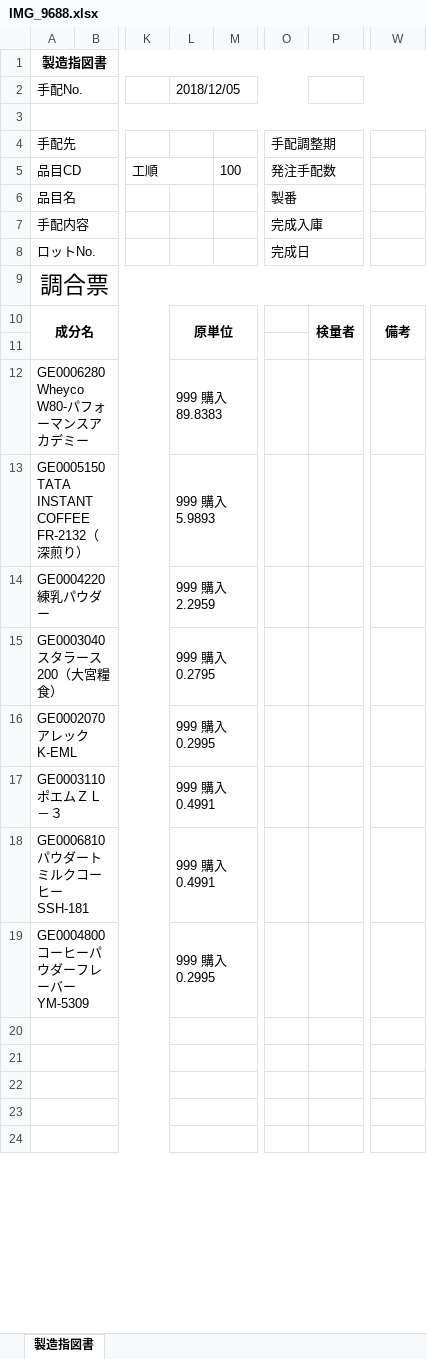
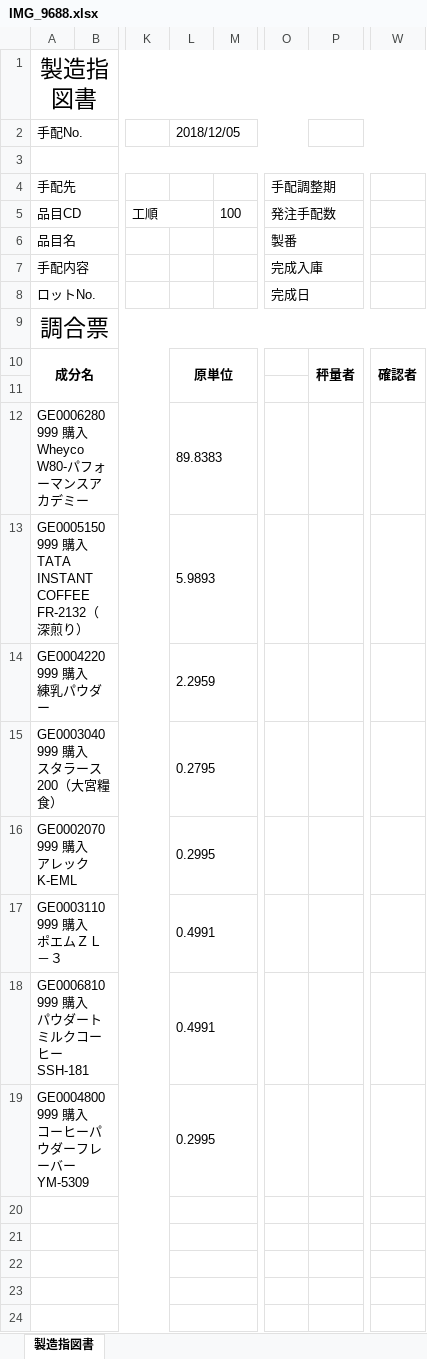
Before and after one commit to wesleylwu/Mirror-Report-AI, an Excel workbook: output/IMG_9688.xlsx, sheet 製造指図書, drawn as a sheet; only a part is shown, gaps mark what is left out; values as stored, in another font and other column widths than the file's, no borders; ↵ is a line break in a cell; the diff names each change by its address in the sheet, - before the commit and + after, or states it on an @@ line.

```diff
--- a/output/IMG_9688.xlsx (sheet 製造指図書)
+++ b/output/IMG_9688.xlsx (sheet 製造指図書)
-A1 bold: on
+A1 bold: off, text size: larger
-P10: 検量者
+P10: 秤量者
-W10: 備考
+W10: 確認者
-A12: GE0006280 ↵ Wheyco W80-パフォーマンスアカデミー
+A12: GE0006280 999 購入 ↵ Wheyco W80-パフォーマンスアカデミー
-L12: 999 購入 ↵ 89.8383
+L12: 89.8383
-A13: GE0005150 ↵ TATA INSTANT…
+A13: GE0005150 999 購入 ↵ TATA INSTANT…
-L13: 999 購入 ↵ 5.9893
+L13: 5.9893
-A14: GE0004220 ↵ 練乳パウダー
+A14: GE0004220 999 購入 ↵ 練乳パウダー
-L14: 999 購入 ↵ 2.2959
+L14: 2.2959
-A15: GE0003040 ↵ スタラース200（大宮糧食）
+A15: GE0003040 999 購入 ↵ スタラース200（大宮糧食）
-L15: 999 購入 ↵ 0.2795
+L15: 0.2795
-A16: GE0002070 ↵ アレック K-EML
+A16: GE0002070 999 購入 ↵ アレック K-EML
-L16: 999 購入 ↵ 0.2995
+L16: 0.2995
-A17: GE0003110 ↵ ポエムＺＬ－３
+A17: GE0003110 999 購入 ↵ ポエムＺＬ－３
-L17:L18: 999 購入 ↵ 0.4991
+L17:L18: 0.4991
-A18: GE0006810 ↵ パウダートミルクコーヒー SSH-181
+A18: GE0006810 999 購入 ↵ パウダートミルクコーヒー SSH-181
-A19: GE0004800 ↵ コーヒーパウダーフレーバー YM-5309
+A19: GE0004800 999 購入 ↵ コーヒーパウダーフレーバー YM-5309
-L19: 999 購入 ↵ 0.2995
+L19: 0.2995
```
Also changed, not shown: output/IMG_9689.xlsx, 2 other files.
